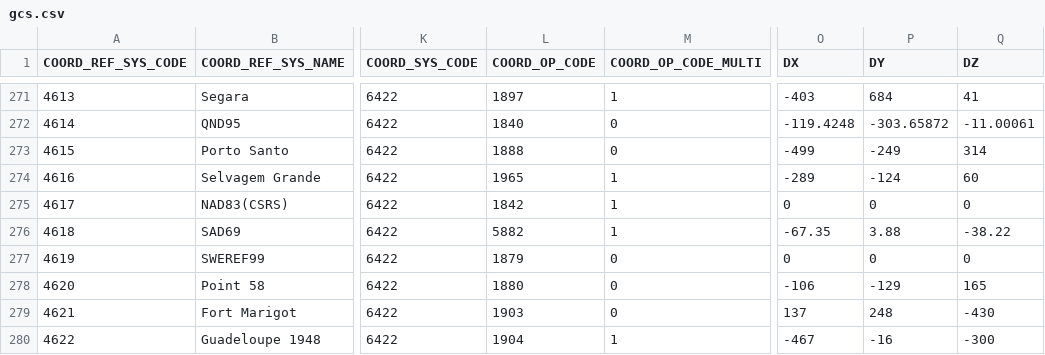
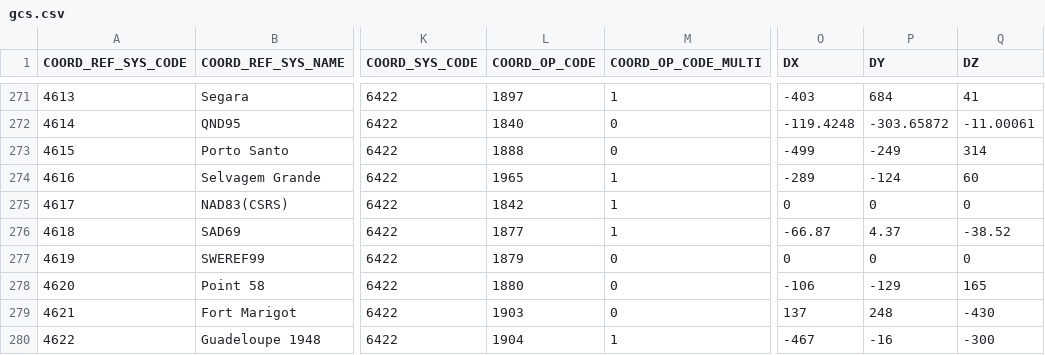
Before and after one commit to miurahr/libgeotiff, a CSV file: csv/gcs.csv, drawn as a sheet; only a part is shown, gaps mark what is left out; the diff names each change by its address in the sheet, - before the commit and + after, or states it on an @@ line.

```diff
--- a/csv/gcs.csv
+++ b/csv/gcs.csv
-L276 (COORD_OP_CODE): 5882
+L276 (COORD_OP_CODE): 1877
-O276 (DX): -67.35
+O276 (DX): -66.87
-P276 (DY): 3.88
+P276 (DY): 4.37
-Q276 (DZ): -38.22
+Q276 (DZ): -38.52
```
Also changed, not shown: csv/datum_shift.csv, csv/datum_shift_pref.csv.
